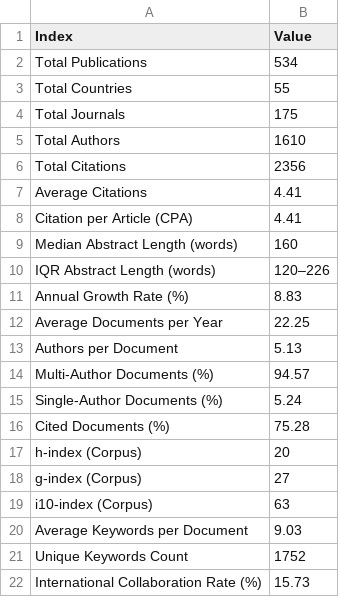
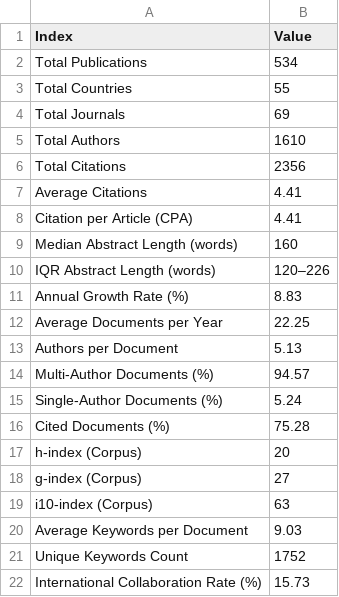
Before and after one commit to mjafarpour87/research-openehr, a CSV file: output/general_info_with_bibliometrics.csv, drawn as a sheet.

```diff
--- a/output/general_info_with_bibliometrics.csv
+++ b/output/general_info_with_bibliometrics.csv
@@ -3,3 +3,3 @@ Total Publications,534
 Total Countries,55
-Total Journals,175
+Total Journals,69
 Total Authors,1610
```
Also changed, not shown: output/journal_productivity_vs_citation_impact.csv, output/top_10_authors_in_research_impact.csv, 35 other files.
